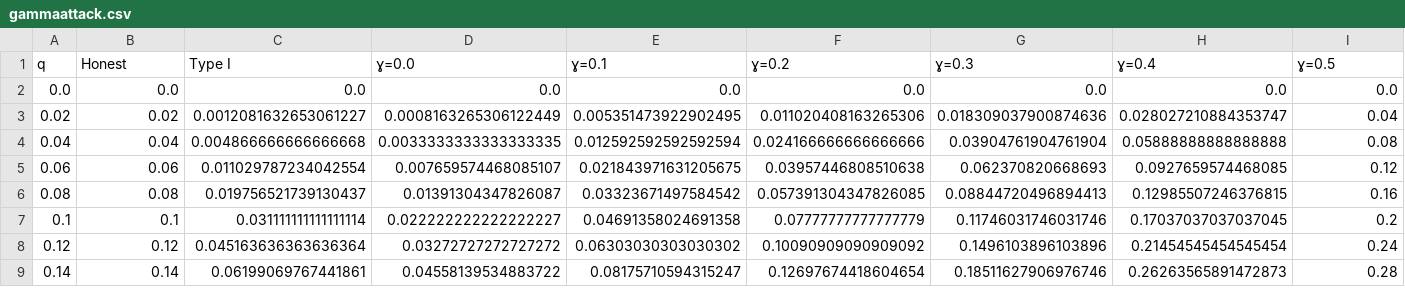
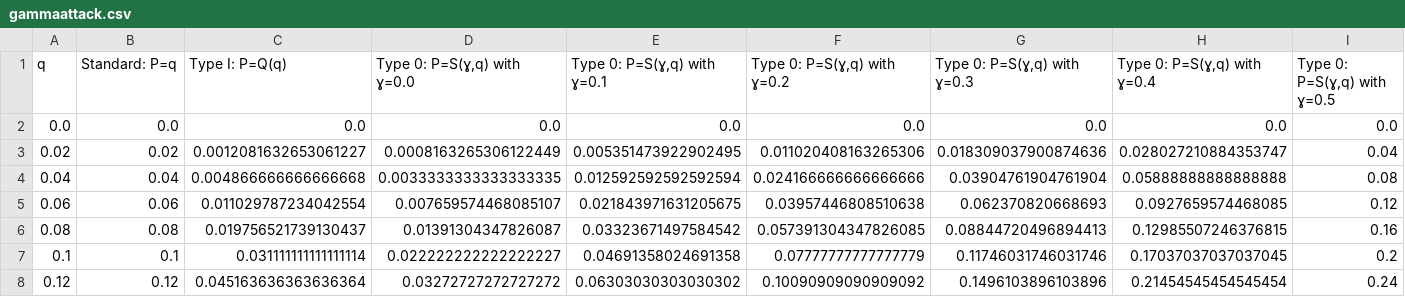
Before and after one commit to assafshomer/calc, a CSV file: Views/HTML/CSV/gammaattack.csv, drawn as a sheet; only a part is shown; the shorter side is filled out with more unchanged rows.

```diff
--- a/Views/HTML/CSV/gammaattack.csv
+++ b/Views/HTML/CSV/gammaattack.csv
@@ -1,2 +1,2 @@
-q	Honest	Type I	ɣ=0.0	ɣ=0.1	ɣ=0.2	ɣ=0.3	ɣ=0.4	ɣ=0.5
+q	Standard: P=q	Type I: P=Q(q)	Type 0: P=S(ɣ,q) with ɣ=0.0	Type 0: P=S(ɣ,q) with ɣ=0.1	Type 0: P=S(ɣ,q) with ɣ=0.2	Type 0: P=S(ɣ,q) with ɣ=0.3	Type 0: P=S(ɣ,q) with ɣ=0.4	Type 0: P=S(ɣ,q) with ɣ=0.5
 0.0	0.0	0.0	0.0	0.0	0.0	0.0	0.0	0.0
```
Also changed, not shown: 8 other files.
